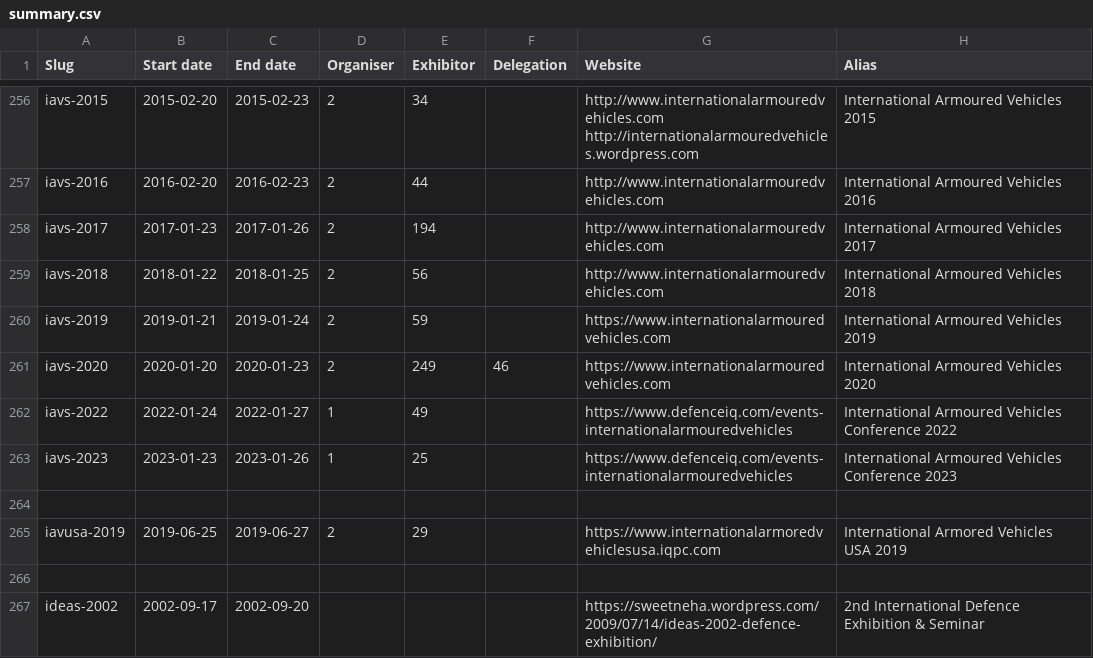
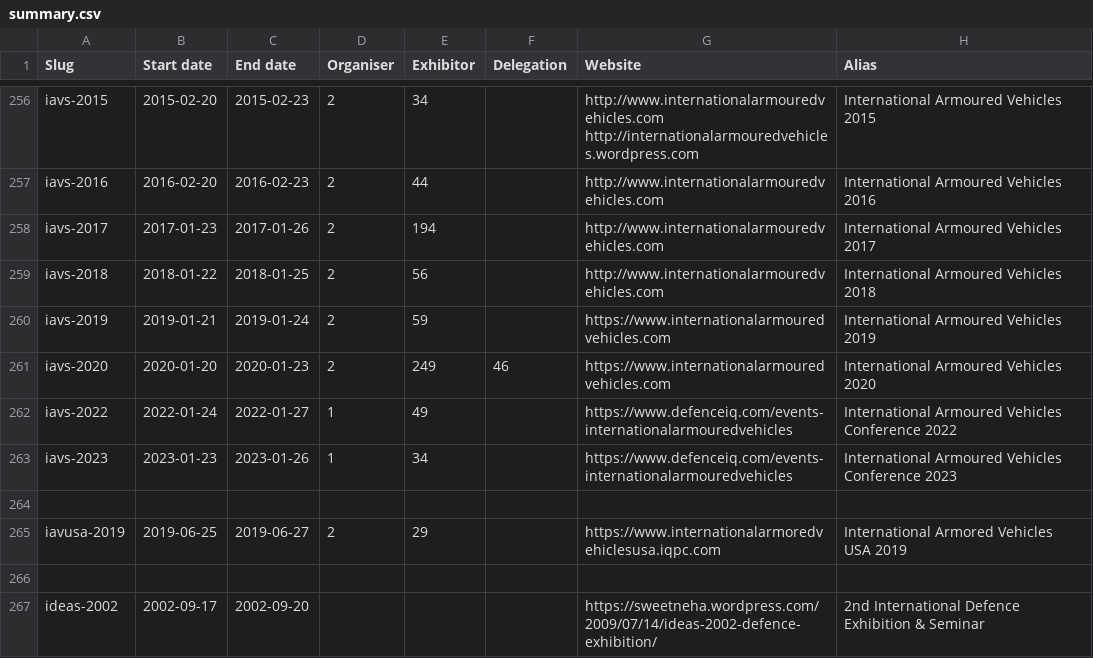
Before and after one commit to caatdata/arms-and-security-fair-exhibitors, a CSV file: summary.csv, drawn as a sheet; only a part is shown, gaps mark what is left out.

Commit message:
Update IAVs 2023 exhibitor list.

```diff
--- a/summary.csv
+++ b/summary.csv
@@ -262,3 +262,3 @@ iavs-2020,2020-01-20,2020-01-23,2,249,46,https://www.internationalarmouredvehicl
 iavs-2022,2022-01-24,2022-01-27,1,49,,https://www.defenceiq.com/events-internationalarmouredvehicles,International Armoured Vehicles Conference 2022
-iavs-2023,2023-01-23,2023-01-26,1,25,,https://www.defenceiq.com/events-internationalarmouredvehicles,International Armoured Vehicles Conference 2023
+iavs-2023,2023-01-23,2023-01-26,1,34,,https://www.defenceiq.com/events-internationalarmouredvehicles,International Armoured Vehicles Conference 2023
 ,,,,,,,
```
Also changed, not shown: 2 other files.
